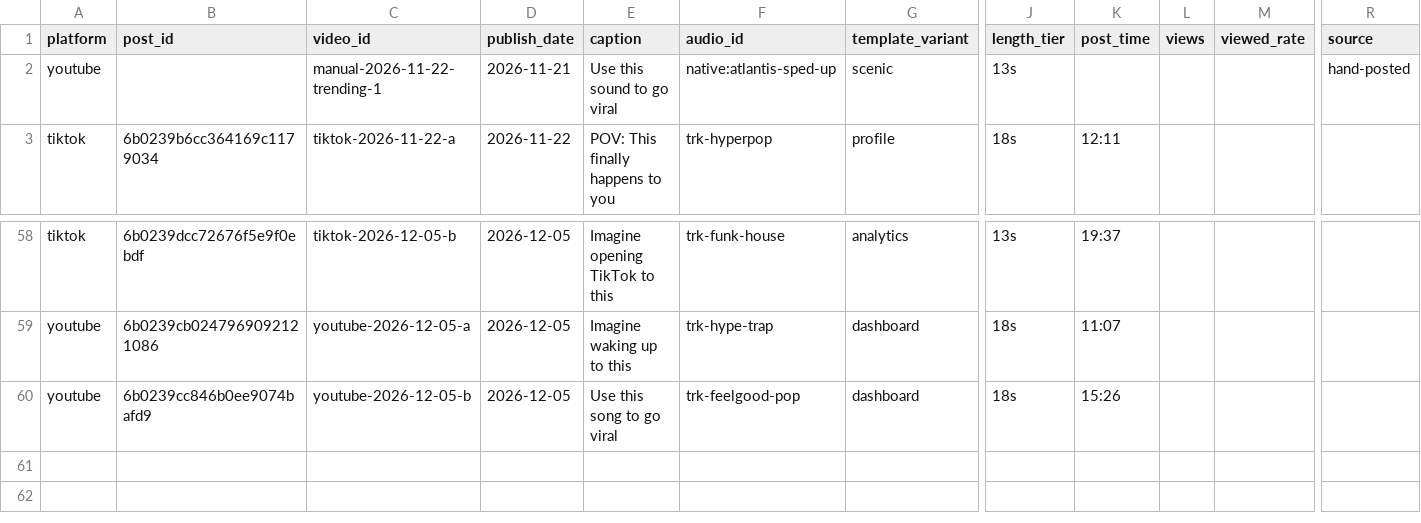
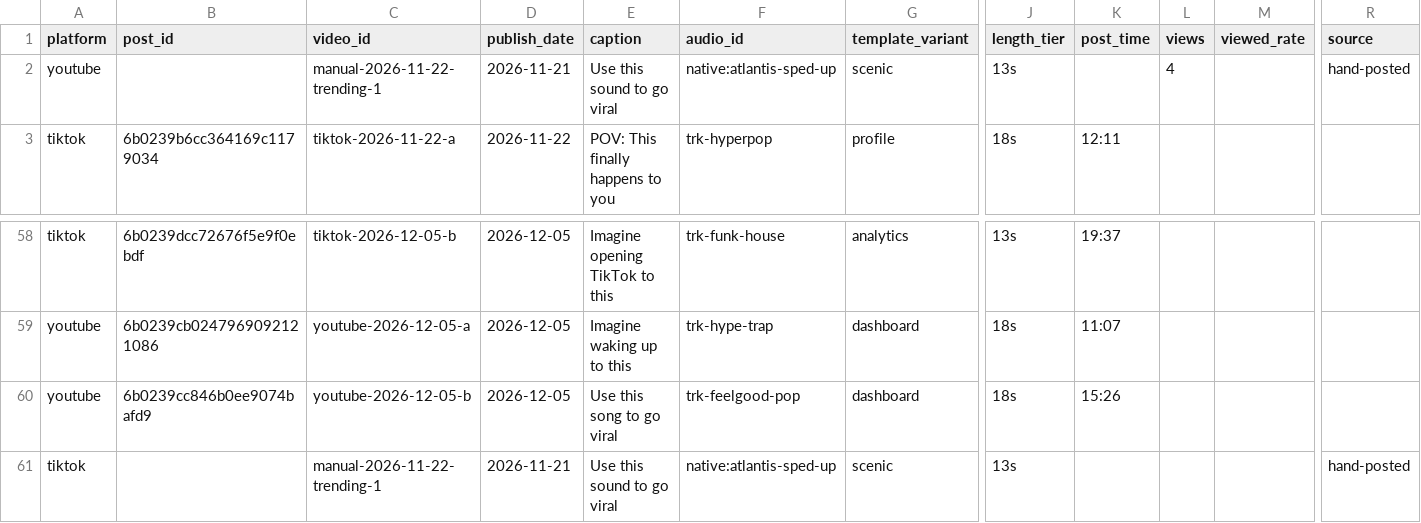
Before and after one commit to jchardukian/viral-tracker-shorts, a CSV file: data/analytics/posts.csv, drawn as a sheet; only a part is shown, gaps mark what is left out; rows hold the shown columns only; the diff names each change by its address in the sheet, - before the commit and + after, or states it on an @@ line.

```diff
--- a/data/analytics/posts.csv
+++ b/data/analytics/posts.csv
-L2 (views): (empty)
+L2 (views): 4
+row 61: tiktok |  | manual-2026-11-22-trending-1 | 2026-11-21 | Use this sound to go viral | native:atlantis-sped-up | scenic | 13s |  |  |  | hand-posted
```
